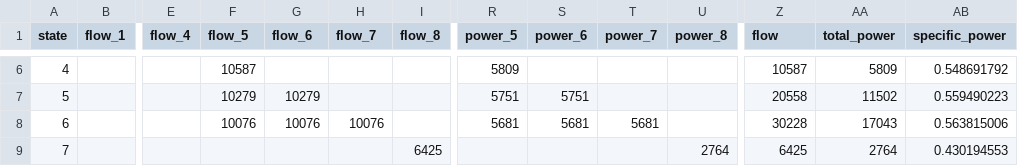
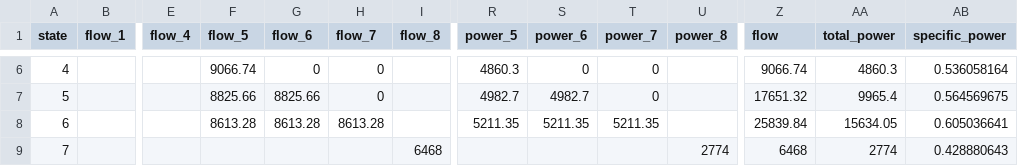
Before and after one commit to GalPerelman/power-water-aro, a CSV file: data/national_wds/combs.csv, drawn as a sheet; only a part is shown, gaps mark what is left out; the diff covers the shown part only; the diff names each change by its address in the sheet, - before the commit and + after, or states it on an @@ line.

Commit message:
data updates

```diff
--- a/data/national_wds/combs.csv
+++ b/data/national_wds/combs.csv
-F6 (flow_5): 10587
+F6 (flow_5): 9066.74
-G6 (flow_6): (empty)
+G6 (flow_6): 0
-H6:H7 (flow_7): (empty)
+H6:H7 (flow_7): 0
-R6 (power_5): 5809
+R6 (power_5): 4860.3
-S6 (power_6): (empty)
+S6 (power_6): 0
-T6:T7 (power_7): (empty)
+T6:T7 (power_7): 0
-Z6 (flow): 10587
+Z6 (flow): 9066.74
-AA6 (total_power): 5809
+AA6 (total_power): 4860.3
-AB6 (specific_power): 0.548691792
+AB6 (specific_power): 0.536058164
-F7 (flow_5): 10279
+F7 (flow_5): 8825.66
-G7 (flow_6): 10279
+G7 (flow_6): 8825.66
-R7 (power_5): 5751
+R7 (power_5): 4982.7
-S7 (power_6): 5751
+S7 (power_6): 4982.7
-Z7 (flow): 20558
+Z7 (flow): 17651.32
-AA7 (total_power): 11502
+AA7 (total_power): 9965.4
-AB7 (specific_power): 0.559490223
+AB7 (specific_power): 0.564569675
-F8 (flow_5): 10076
+F8 (flow_5): 8613.28
-G8 (flow_6): 10076
+G8 (flow_6): 8613.28
-H8 (flow_7): 10076
+H8 (flow_7): 8613.28
-R8 (power_5): 5681
+R8 (power_5): 5211.35
-S8 (power_6): 5681
+S8 (power_6): 5211.35
-T8 (power_7): 5681
+T8 (power_7): 5211.35
-Z8 (flow): 30228
+Z8 (flow): 25839.84
-AA8 (total_power): 17043
+AA8 (total_power): 15634.05
-AB8 (specific_power): 0.563815006
+AB8 (specific_power): 0.605036641
-I9 (flow_8): 6425
+I9 (flow_8): 6468
-U9 (power_8): 2764
+U9 (power_8): 2774
-Z9 (flow): 6425
+Z9 (flow): 6468
-AA9 (total_power): 2764
+AA9 (total_power): 2774
-AB9 (specific_power): 0.430194553
+AB9 (specific_power): 0.428880643
```
Also changed, not shown: 48 edited cells elsewhere in this file, data/ieee14/generators.csv, 2 other files.
